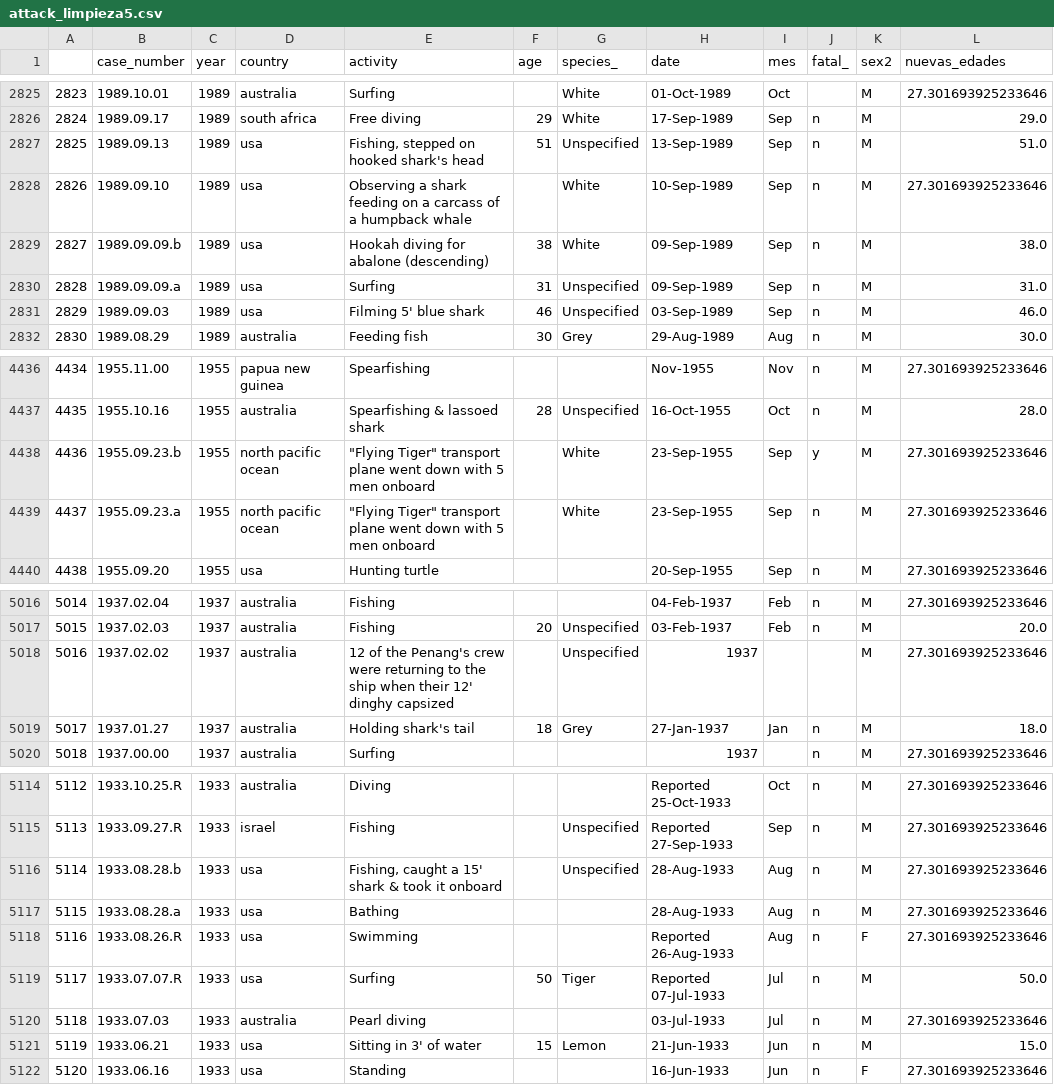
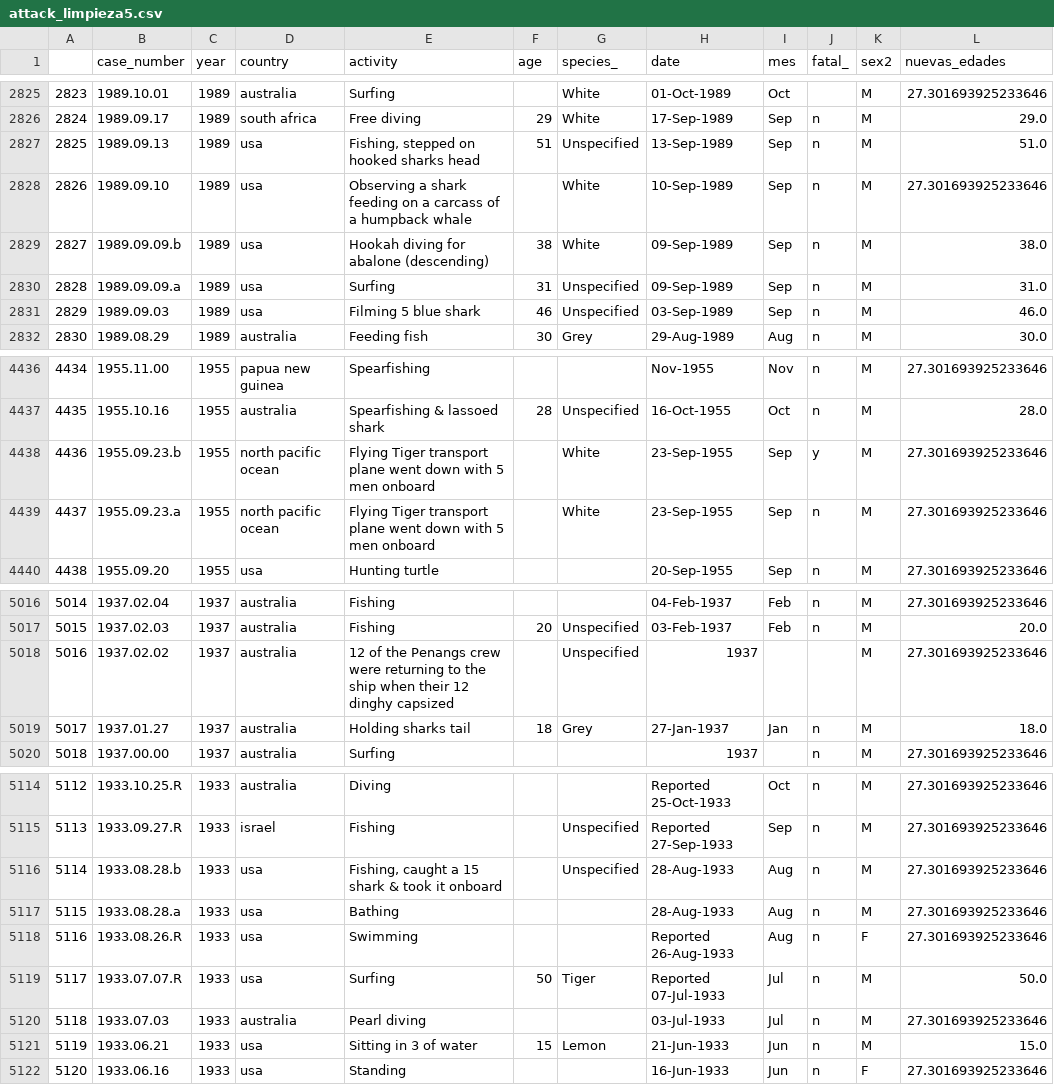
Before and after one commit to Adalab/DA-MODULO-2-ANAIS-LUCIA-LARA, a CSV file: Ficheros/attack_limpieza5.csv, drawn as a sheet; only a part is shown, gaps mark what is left out; the diff covers the shown part only.

```diff
--- a/Ficheros/attack_limpieza5.csv
+++ b/Ficheros/attack_limpieza5.csv
@@ -2826,3 +2826,3 @@
 2824,1989.09.17,1989,south africa,Free diving,29,White,17-Sep-1989,Sep,n,M,29.0
-2825,1989.09.13,1989,usa,"Fishing, stepped on hooked shark's head",51,Unspecified,13-Sep-1989,Sep,n,M,51.0
+2825,1989.09.13,1989,usa,"Fishing, stepped on hooked sharks head",51,Unspecified,13-Sep-1989,Sep,n,M,51.0
 2826,1989.09.10,1989,usa,Observing a shark feeding on a carcass of a humpback whale,,White,10-Sep-1989,Sep,n,M,27.301693925233646
@@ -2830,3 +2830,3 @@
 2828,1989.09.09.a,1989,usa,Surfing,31,Unspecified,09-Sep-1989,Sep,n,M,31.0
-2829,1989.09.03,1989,usa,Filming 5' blue shark,46,Unspecified,03-Sep-1989,Sep,n,M,46.0
+2829,1989.09.03,1989,usa,Filming 5 blue shark,46,Unspecified,03-Sep-1989,Sep,n,M,46.0
 2830,1989.08.29,1989,australia,Feeding fish,30,Grey,29-Aug-1989,Aug,n,M,30.0
@@ -4437,4 +4437,4 @@
 4435,1955.10.16,1955,australia,Spearfishing & lassoed shark,28,Unspecified,16-Oct-1955,Oct,n,M,28.0
-4436,1955.09.23.b,1955,north pacific ocean,"""Flying Tiger"" transport plane went down with 5 men onboard",,White,23-Sep-1955,Sep,y,M,27.301693925233646
-4437,1955.09.23.a,1955,north pacific ocean,"""Flying Tiger"" transport plane went down with 5 men onboard",,White,23-Sep-1955,Sep,n,M,27.301693925233646
+4436,1955.09.23.b,1955,north pacific ocean,Flying Tiger transport plane went down with 5 men onboard,,White,23-Sep-1955,Sep,y,M,27.301693925233646
+4437,1955.09.23.a,1955,north pacific ocean,Flying Tiger transport plane went down with 5 men onboard,,White,23-Sep-1955,Sep,n,M,27.301693925233646
 4438,1955.09.20,1955,usa,Hunting turtle,,,20-Sep-1955,Sep,n,M,27.301693925233646
@@ -5018,4 +5018,4 @@
 5015,1937.02.03,1937,australia,Fishing,20,Unspecified,03-Feb-1937,Feb,n,M,20.0
-5016,1937.02.02,1937,australia,12 of the Penang's crew were returning to the ship when their 12' dinghy capsized,,Unspecified,1937,,,M,27.301693925233646
-5017,1937.01.27,1937,australia,Holding shark's tail ,18,Grey,27-Jan-1937,Jan,n,M,18.0
+5016,1937.02.02,1937,australia,12 of the Penangs crew were returning to the ship when their 12 dinghy capsized,,Unspecified,1937,,,M,27.301693925233646
+5017,1937.01.27,1937,australia,Holding sharks tail ,18,Grey,27-Jan-1937,Jan,n,M,18.0
 5018,1937.00.00,1937,australia,Surfing,,,1937,,n,M,27.301693925233646
@@ -5116,3 +5116,3 @@
 5113,1933.09.27.R,1933,israel,Fishing,,Unspecified,Reported 27-Sep-1933,Sep,n,M,27.301693925233646
-5114,1933.08.28.b,1933,usa,"Fishing, caught a 15' shark & took it onboard",,Unspecified,28-Aug-1933,Aug,n,M,27.301693925233646
+5114,1933.08.28.b,1933,usa,"Fishing, caught a 15 shark & took it onboard",,Unspecified,28-Aug-1933,Aug,n,M,27.301693925233646
 5115,1933.08.28.a,1933,usa,Bathing,,,28-Aug-1933,Aug,n,M,27.301693925233646
@@ -5121,3 +5121,3 @@
 5118,1933.07.03,1933,australia,Pearl diving,,,03-Jul-1933,Jul,n,M,27.301693925233646
-5119,1933.06.21,1933,usa,Sitting in 3' of water,15,Lemon,21-Jun-1933,Jun,n,M,15.0
+5119,1933.06.21,1933,usa,Sitting in 3 of water,15,Lemon,21-Jun-1933,Jun,n,M,15.0
 5120,1933.06.16,1933,usa,Standing,,,16-Jun-1933,Jun,n,F,27.301693925233646
```
Also changed, not shown: 57 edited cells elsewhere in this file, Ficheros/ETL1.csv, 12 other files.
